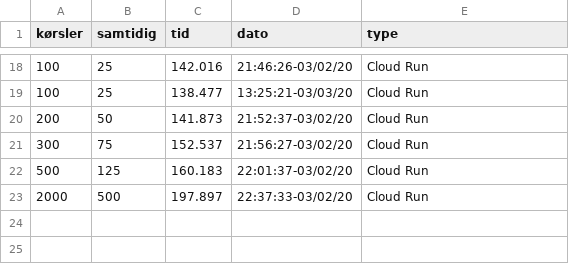
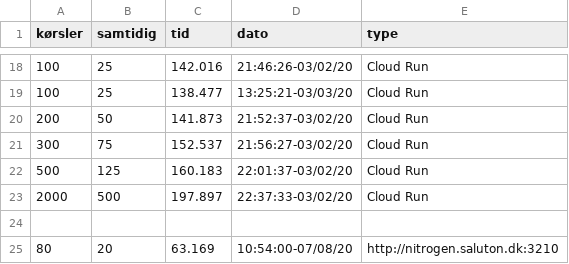
Before and after one commit to nitrogensensor/daisywrapper, a CSV file: DaisyTestkoersel_performancelog.csv, drawn as a sheet; only a part is shown, gaps mark what is left out; the diff names each change by its address in the sheet, - before the commit and + after, or states it on an @@ line.

Commit message:
Daisy beregningsserver kører som udgangspunkt på port 3210

```diff
--- a/DaisyTestkoersel_performancelog.csv
+++ b/DaisyTestkoersel_performancelog.csv
+row 24: (empty)
+row 25: 80 | 20 | 63.169 | 10:54:00-07/08/20 | http://nitrogen.saluton.dk:3210
```
Also changed, not shown: 4 other files.
